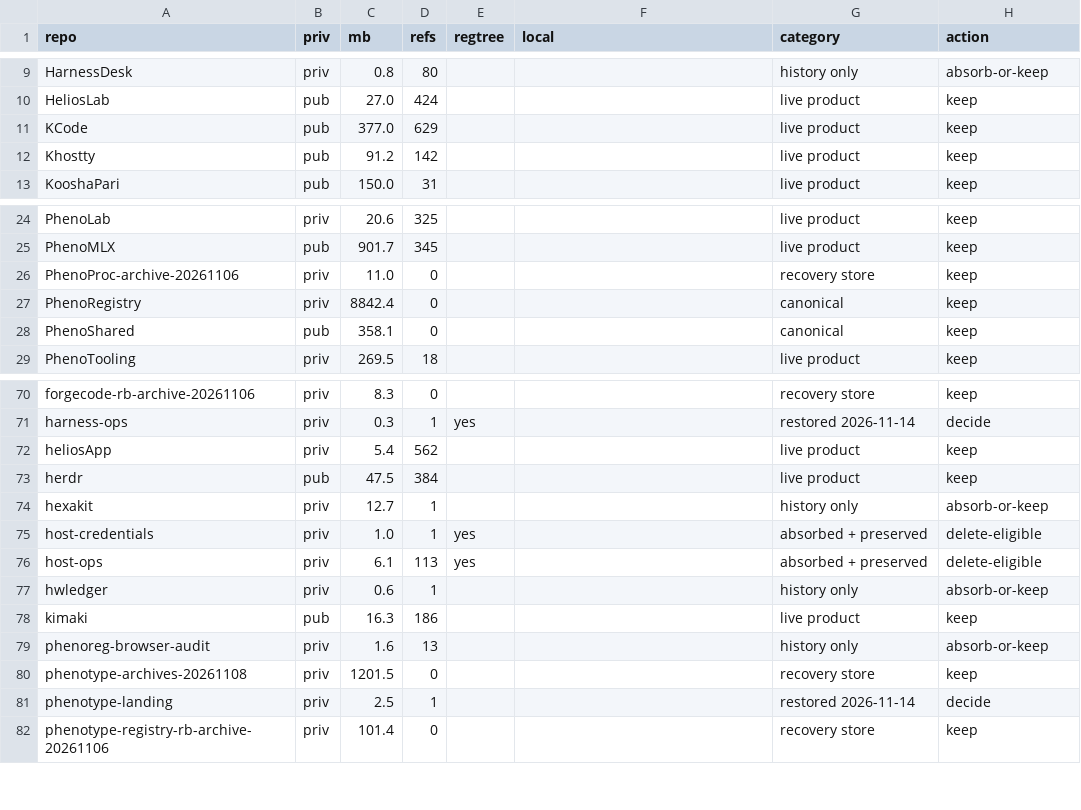
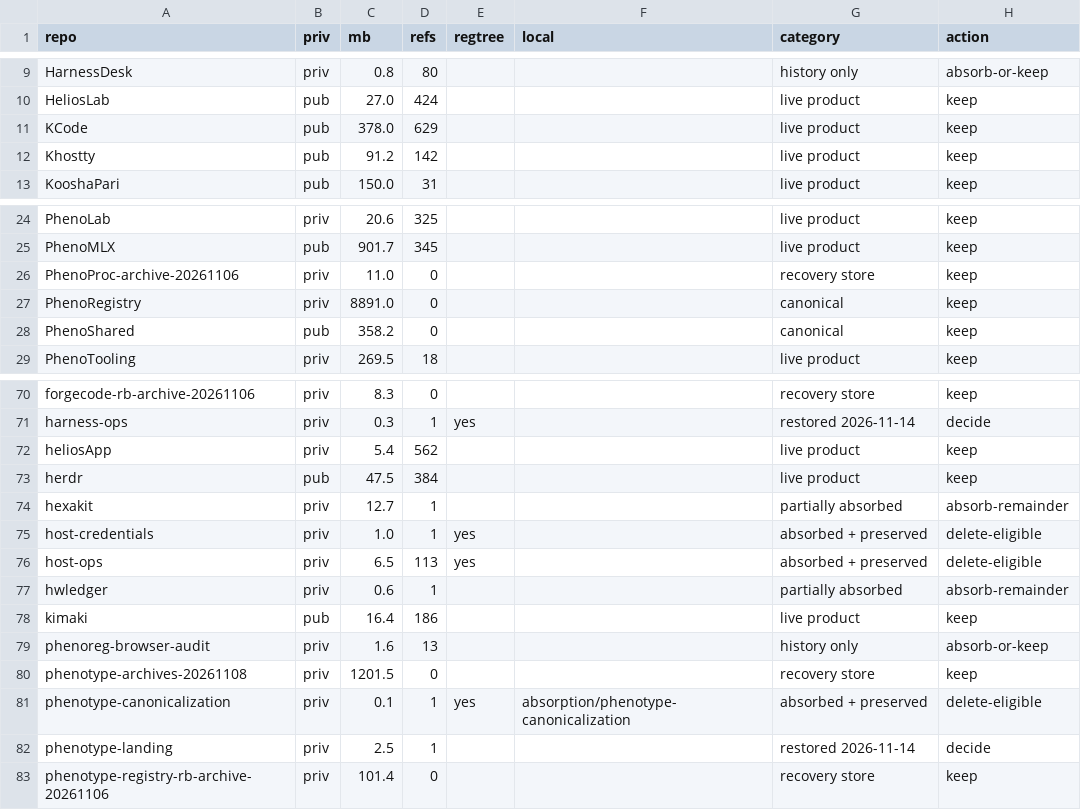
Before and after one commit to KooshaPari/PhenoShared, a CSV file: docs/absorption-ledger/REPO-INVENTORY-2026-11-15.csv, drawn as a sheet; only a part is shown, gaps mark what is left out.

Commit message:
docs(ledger): search for the twelve unabsorbed repos' content, not just their names
The previous inventory classified twelve repositories as "history preserved, no
absorbed content" by checking three conventional directories for a matching name.
BytePort had already proved that check wrong - its files are split across
absorption/byteport and _archived/byteport - so the whole PhenoShared tree was
searched at depth four and every candidate measured by git blob id.

Two were hiding under names the lookup could not have guessed:

  hwledger  -> crates/hwledger     404 repo files: 192 identical, 102 differ, 110 missing
  hexakit   -> crates/hexa-kit   3,794 repo files: 2,740 identical, 489 differ, 565 missing

Both are only partially absorbed. Neither can be called absorbed.

The other ten have no matching directory anywhere: argis-extensions-preserved-
20261114, claude-plugins-official, cliproxyapi-plusplus, slipstream, HarnessDesk,
StealthStartup, chatta, phenoreg-browser-audit, zz-ref-HeliosCLI and
zz-ref-HeliosLite. For all ten, history is in the registry and the files exist only
in the live repository, so deleting any of them loses content.

Also found while regenerating: phenotype-canonicalization reappeared with no
preserved refs and an absorbed content tree. It is now preserved (1 ref, 8 commits)
and is delete-eligible. The account went 111 -> 112 during this work.

Inventory now reads 77 keep, 19 decide, 10 absorb-or-keep, 2 absorb-remainder,
3 delete-eligible, 1 preserve-first.

```diff
--- a/docs/absorption-ledger/REPO-INVENTORY-2026-11-15.csv
+++ b/docs/absorption-ledger/REPO-INVENTORY-2026-11-15.csv
@@ -10,3 +10,3 @@ repo,priv,mb,refs,regtree,local,category,action
 "HeliosLab","pub",27.0,424,"","","live product","keep"
-"KCode","pub",377.0,629,"","","live product","keep"
+"KCode","pub",378.0,629,"","","live product","keep"
 "Khostty","pub",91.2,142,"","","live product","keep"
@@ -26,4 +26,4 @@ repo,priv,mb,refs,regtree,local,category,action
 "PhenoProc-archive-20261106","priv",11.0,0,"","","recovery store","keep"
-"PhenoRegistry","priv",8842.4,0,"","","canonical","keep"
-"PhenoShared","pub",358.1,0,"","","canonical","keep"
+"PhenoRegistry","priv",8891.0,0,"","","canonical","keep"
+"PhenoShared","pub",358.2,0,"","","canonical","keep"
 "PhenoTooling","priv",269.5,18,"","","live product","keep"
@@ -73,9 +73,10 @@ repo,priv,mb,refs,regtree,local,category,action
 "herdr","pub",47.5,384,"","","live product","keep"
-"hexakit","priv",12.7,1,"","","history only","absorb-or-keep"
+"hexakit","priv",12.7,1,"","","partially absorbed","absorb-remainder"
 "host-credentials","priv",1.0,1,"yes","","absorbed + preserved","delete-eligible"
-"host-ops","priv",6.1,113,"yes","","absorbed + preserved","delete-eligible"
-"hwledger","priv",0.6,1,"","","history only","absorb-or-keep"
-"kimaki","pub",16.3,186,"","","live product","keep"
+"host-ops","priv",6.5,113,"yes","","absorbed + preserved","delete-eligible"
+"hwledger","priv",0.6,1,"","","partially absorbed","absorb-remainder"
+"kimaki","pub",16.4,186,"","","live product","keep"
 "phenoreg-browser-audit","priv",1.6,13,"","","history only","absorb-or-keep"
 "phenotype-archives-20261108","priv",1201.5,0,"","","recovery store","keep"
+"phenotype-canonicalization","priv",0.1,1,"yes","absorption/phenotype-canonicalization","absorbed + preserved","delete-eligible"
 "phenotype-landing","priv",2.5,1,"","","restored 2026-11-14","decide"
```
Also changed, not shown: 3 other files.
